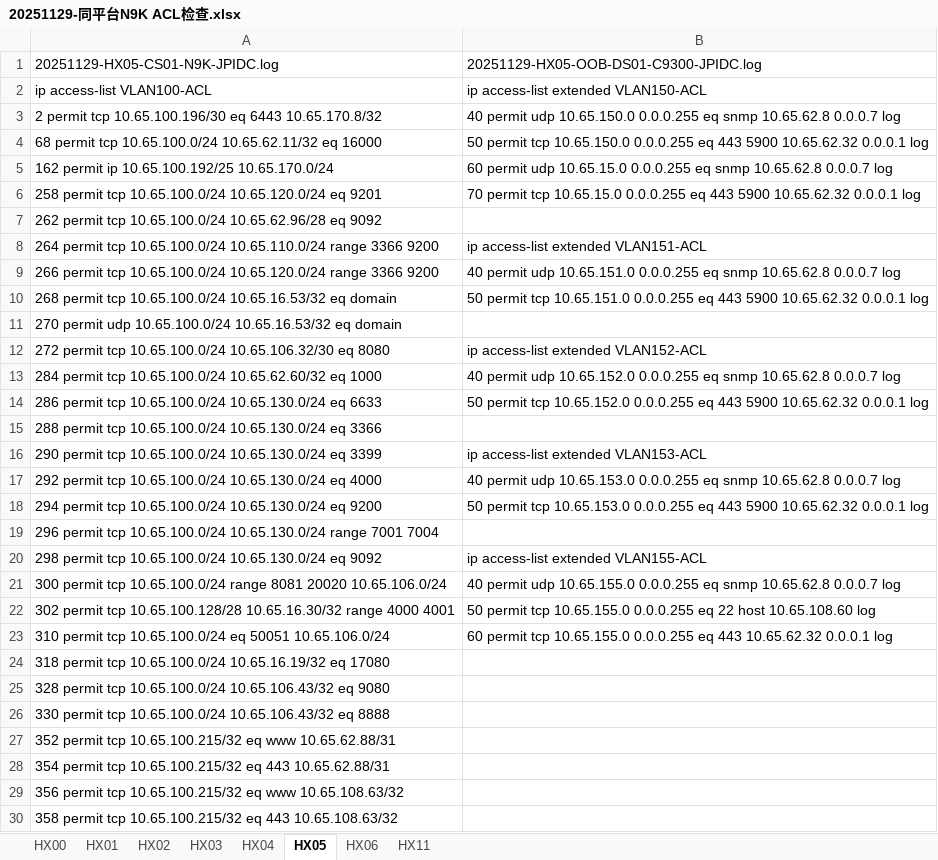
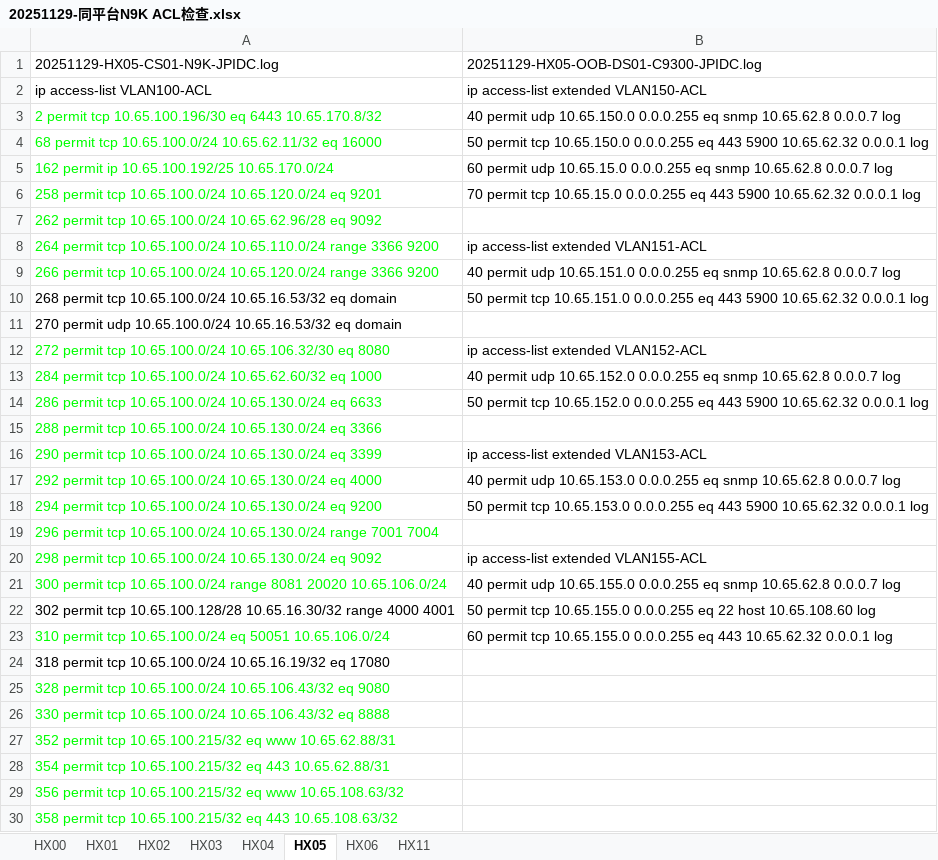
Before and after one commit to ralapiii24/Tools, an Excel workbook: v12/LOG/ACLCrossCheckTask/20251129-同平台N9K ACL检查.xlsx, sheet HX05, drawn as a sheet; only a part is shown; values as stored, in another font and other column widths than the file's, no borders; the diff covers the shown part only; the diff names each change by its address in the sheet, - before the commit and + after, or states it on an @@ line.

```diff
--- a/v12/LOG/ACLCrossCheckTask/20251129-同平台N9K ACL检查.xlsx (sheet HX05)
+++ b/v12/LOG/ACLCrossCheckTask/20251129-同平台N9K ACL检查.xlsx (sheet HX05)
-A3:A9 text colour: black
+A3:A9 text colour: #00FF00
-A12:A21 text colour: black
+A12:A21 text colour: #00FF00
-A23 text colour: black
+A23 text colour: #00FF00
-A25:A30 text colour: black
+A25:A30 text colour: #00FF00
```
Also changed, not shown: cell formats elsewhere in this sheet, sheet HX06, sheet HX00, sheet HX04, sheet HX01, sheet HX02, sheet HX03.
